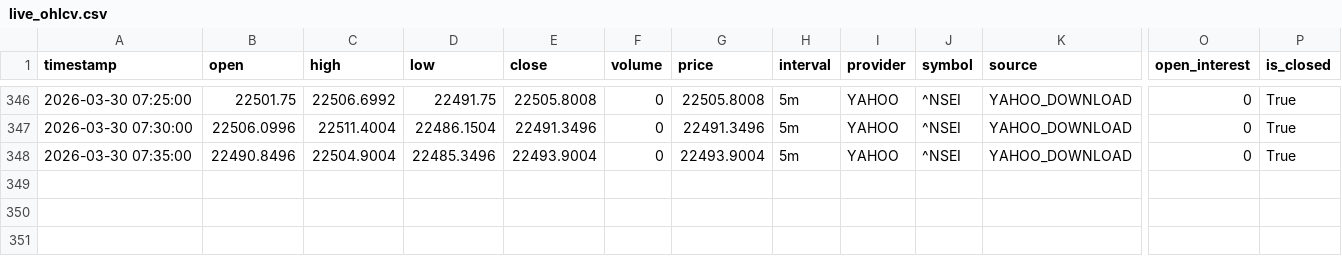
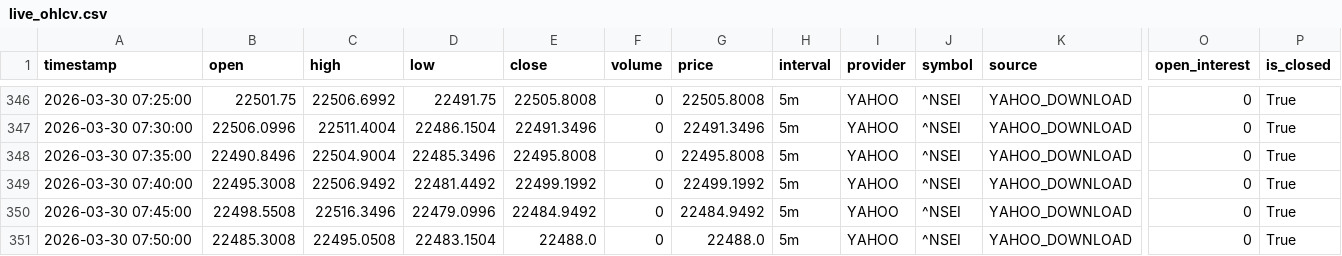
Before and after one commit to chandudevop86/Trading, a CSV file: data/live_ohlcv.csv, drawn as a sheet; only a part is shown, gaps mark what is left out; rows hold the shown columns only; the diff names each change by its address in the sheet, - before the commit and + after, or states it on an @@ line.

```diff
--- a/data/live_ohlcv.csv
+++ b/data/live_ohlcv.csv
-E348 (close): 22493.9004
+E348 (close): 22495.8008
-G348 (price): 22493.9004
+G348 (price): 22495.8008
+row 349: 2026-03-30 07:40:00 | 22495.3008 | 22506.9492 | 22481.4492 | 22499.1992 | 0 | 22499.1992 | 5m | YAHOO | ^NSEI | YAHOO_DOWNLOAD | 0 | True
+row 350: 2026-03-30 07:45:00 | 22498.5508 | 22516.3496 | 22479.0996 | 22484.9492 | 0 | 22484.9492 | 5m | YAHOO | ^NSEI | YAHOO_DOWNLOAD | 0 | True
+row 351: 2026-03-30 07:50:00 | 22485.3008 | 22495.0508 | 22483.1504 | 22488.0 | 0 | 22488.0 | 5m | YAHOO | ^NSEI | YAHOO_DOWNLOAD | 0 | True
```
Also changed, not shown: 19 other files.
